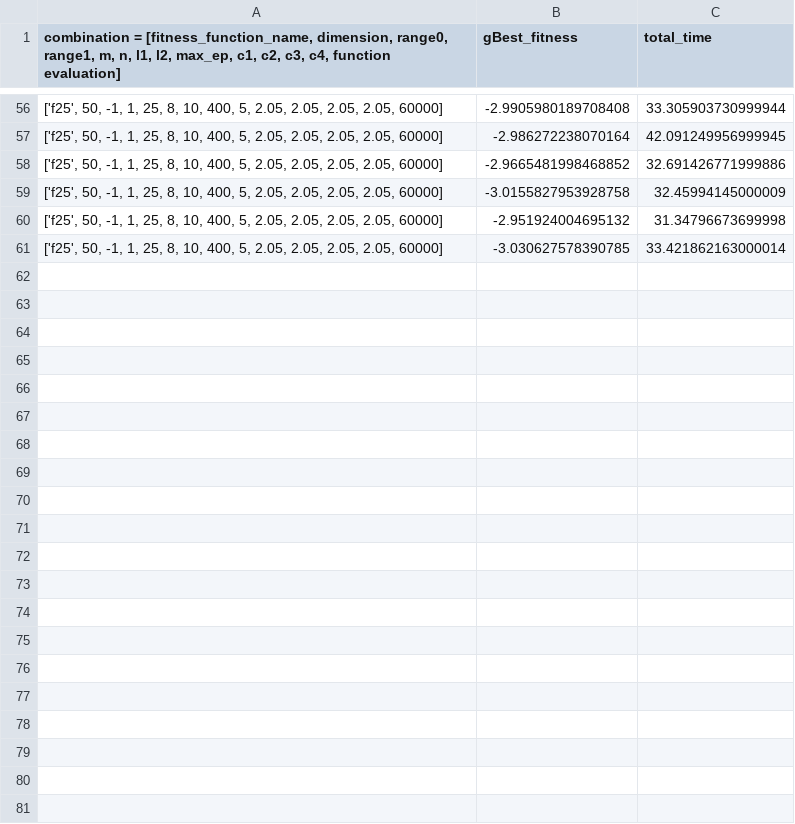
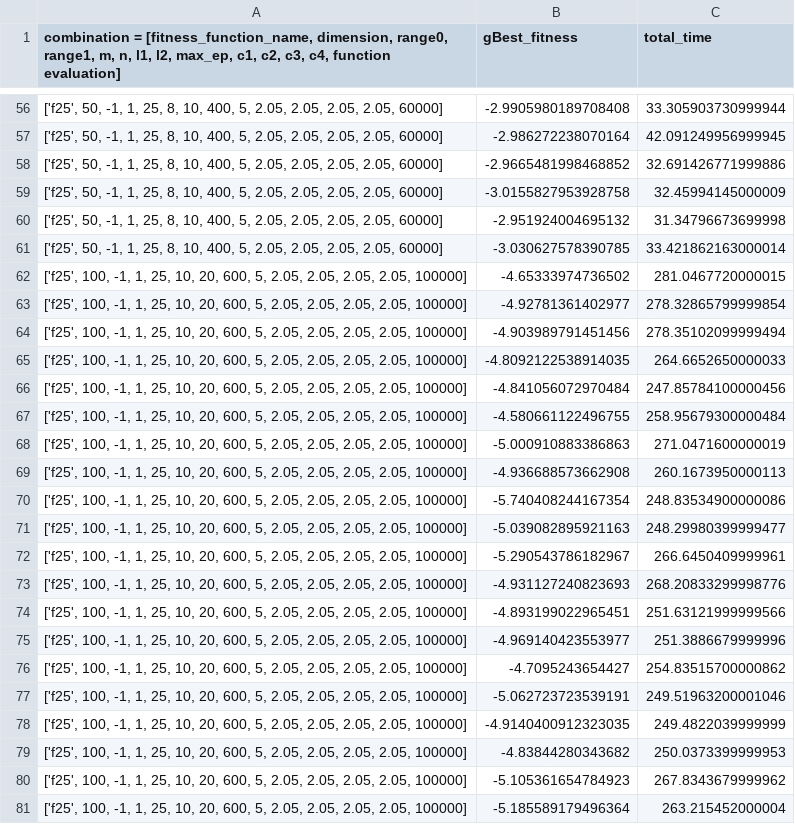
Before and after one commit to trung02012017/Galactic-Swarm-Optimization-GSO-, a CSV file: results/f25/GSO1(PSO+PSO)/stability_igso.csv, drawn as a sheet; only a part is shown, gaps mark what is left out; the diff names each change by its address in the sheet, - before the commit and + after, or states it on an @@ line.

```diff
--- a/results/f25/GSO1(PSO+PSO)/stability_igso.csv
+++ b/results/f25/GSO1(PSO+PSO)/stability_igso.csv
+row 62: ['f25', 100, -1, 1, 25, 10, 20, 600, 5, 2.05, 2.05, 2.05, 2.05, 100000] | -4.65333974736502 | 281.0467720000015
+row 63: ['f25', 100, -1, 1, 25, 10, 20, 600, 5, 2.05, 2.05, 2.05, 2.05, 100000] | -4.92781361402977 | 278.32865799999854
+row 64: ['f25', 100, -1, 1, 25, 10, 20, 600, 5, 2.05, 2.05, 2.05, 2.05, 100000] | -4.903989791451456 | 278.35102099999494
+row 65: ['f25', 100, -1, 1, 25, 10, 20, 600, 5, 2.05, 2.05, 2.05, 2.05, 100000] | -4.8092122538914035 | 264.6652650000033
+row 66: ['f25', 100, -1, 1, 25, 10, 20, 600, 5, 2.05, 2.05, 2.05, 2.05, 100000] | -4.841056072970484 | 247.85784100000456
+row 67: ['f25', 100, -1, 1, 25, 10, 20, 600, 5, 2.05, 2.05, 2.05, 2.05, 100000] | -4.580661122496755 | 258.95679300000484
+row 68: ['f25', 100, -1, 1, 25, 10, 20, 600, 5, 2.05, 2.05, 2.05, 2.05, 100000] | -5.000910883386863 | 271.0471600000019
+row 69: ['f25', 100, -1, 1, 25, 10, 20, 600, 5, 2.05, 2.05, 2.05, 2.05, 100000] | -4.936688573662908 | 260.1673950000113
+row 70: ['f25', 100, -1, 1, 25, 10, 20, 600, 5, 2.05, 2.05, 2.05, 2.05, 100000] | -5.740408244167354 | 248.83534900000086
+row 71: ['f25', 100, -1, 1, 25, 10, 20, 600, 5, 2.05, 2.05, 2.05, 2.05, 100000] | -5.039082895921163 | 248.29980399999477
+row 72: ['f25', 100, -1, 1, 25, 10, 20, 600, 5, 2.05, 2.05, 2.05, 2.05, 100000] | -5.290543786182967 | 266.6450409999961
+row 73: ['f25', 100, -1, 1, 25, 10, 20, 600, 5, 2.05, 2.05, 2.05, 2.05, 100000] | -4.931127240823693 | 268.20833299998776
+row 74: ['f25', 100, -1, 1, 25, 10, 20, 600, 5, 2.05, 2.05, 2.05, 2.05, 100000] | -4.893199022965451 | 251.63121999999566
+row 75: ['f25', 100, -1, 1, 25, 10, 20, 600, 5, 2.05, 2.05, 2.05, 2.05, 100000] | -4.969140423553977 | 251.3886679999996
+row 76: ['f25', 100, -1, 1, 25, 10, 20, 600, 5, 2.05, 2.05, 2.05, 2.05, 100000] | -4.7095243654427 | 254.83515700000862
+row 77: ['f25', 100, -1, 1, 25, 10, 20, 600, 5, 2.05, 2.05, 2.05, 2.05, 100000] | -5.062723723539191 | 249.51963200001046
+row 78: ['f25', 100, -1, 1, 25, 10, 20, 600, 5, 2.05, 2.05, 2.05, 2.05, 100000] | -4.9140400912323035 | 249.4822039999999
+row 79: ['f25', 100, -1, 1, 25, 10, 20, 600, 5, 2.05, 2.05, 2.05, 2.05, 100000] | -4.83844280343682 | 250.0373399999953
+row 80: ['f25', 100, -1, 1, 25, 10, 20, 600, 5, 2.05, 2.05, 2.05, 2.05, 100000] | -5.105361654784923 | 267.8343679999962
+row 81: ['f25', 100, -1, 1, 25, 10, 20, 600, 5, 2.05, 2.05, 2.05, 2.05, 100000] | -5.185589179496364 | 263.215452000004
```
Also changed, not shown: results/f24/GSO1(PSO+PSO)/stability_igso.csv, results/f25/GSO1(PSO+PSO)/models_log.csv, 1 other file.
